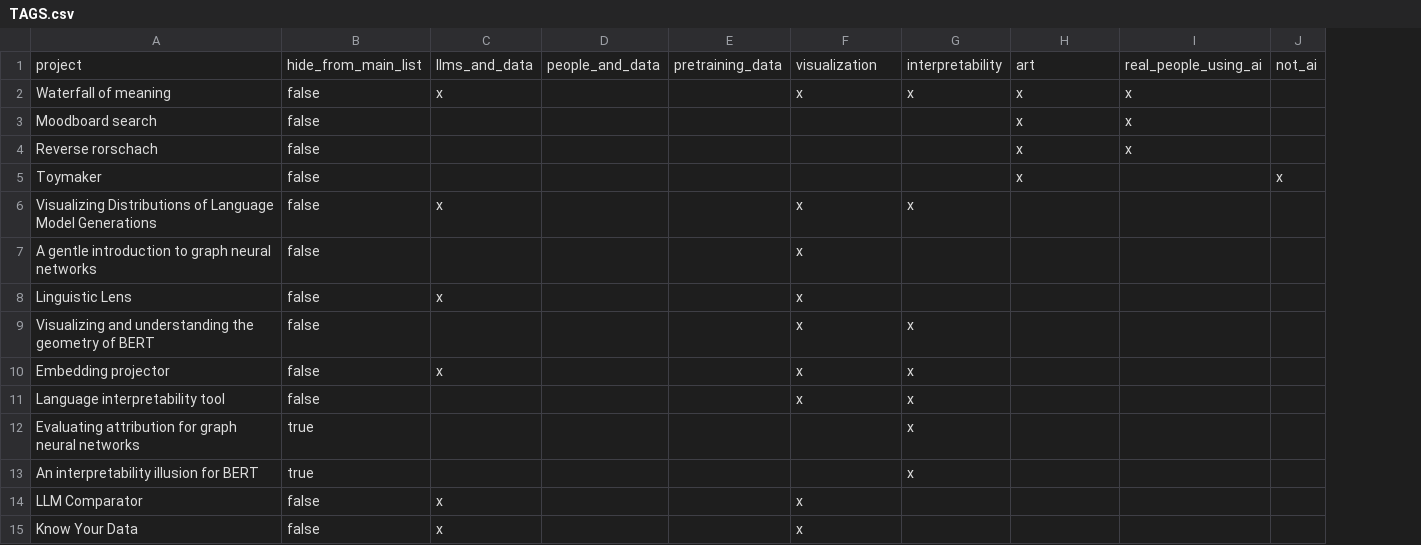
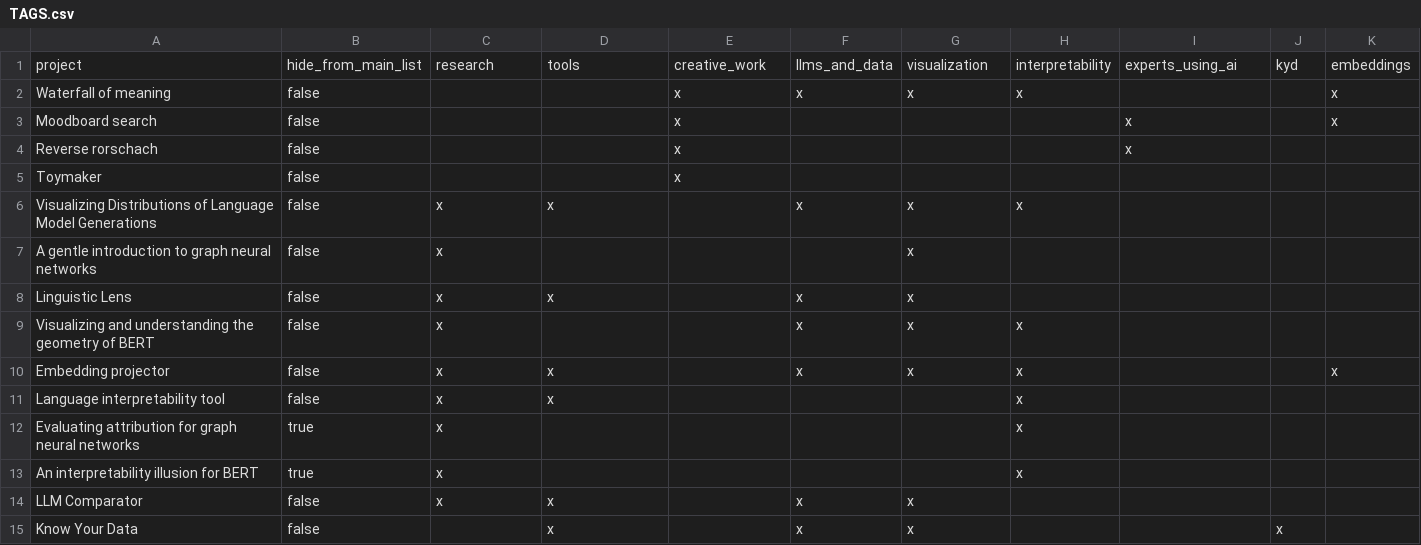
Before and after one commit to EmilyReif/emilyreif.github.io, a CSV file: TAGS.csv, drawn as a sheet; only a part is shown; the diff covers the shown part only; the diff names each change by its address in the sheet, - before the commit and + after, or states it on an @@ line.

```diff
--- a/TAGS.csv
+++ b/TAGS.csv
+column K, rows 1-10: embeddings | x | x |  |  |  |  |  |  | x
-C1: llms_and_data
+C1: research
-D1: people_and_data
+D1: tools
-E1: pretraining_data
+E1: creative_work
-F1: visualization
+F1: llms_and_data
-G1: interpretability
+G1: visualization
-H1: art
+H1: interpretability
-I1: real_people_using_ai
+I1: experts_using_ai
-J1: not_ai
+J1: kyd
-C2: x
+C2: (empty)
-E2:E5: (empty)
+E2:E5: x
-I2: x
+I2: (empty)
-H3:H5: x
+H3:H5: (empty)
-J5: x
+J5: (empty)
-D6: (empty)
+D6: x
-H6: (empty)
+H6: x
-C7: (empty)
+C7: x
-F7: x
+F7: (empty)
-G7:G8: (empty)
+G7:G8: x
-D8: (empty)
+D8: x
-C9: (empty)
+C9: x
-H9:H13: (empty)
+H9:H13: x
-D10:D11: (empty)
+D10:D11: x
-C11:C13: (empty)
+C11:C13: x
-F11: x
+F11: (empty)
-G11:G13: x
+G11:G13: (empty)
-D14:D15: (empty)
+D14:D15: x
-G14:G15: (empty)
+G14:G15: x
-C15: x
+C15: (empty)
-J15: (empty)
+J15: x
```
Also changed, not shown: 1 added row, 5 removed rows and 45 edited cells elsewhere in this file, 4 other files.
